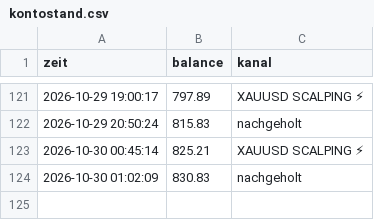
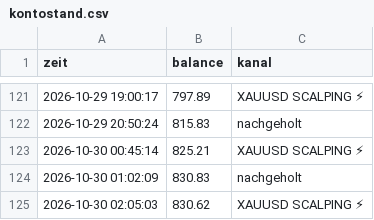
Before and after one commit to DerManagerBerlin/teletrader_code, a CSV file: kontostand.csv, drawn as a sheet; only a part is shown, gaps mark what is left out; the diff names each change by its address in the sheet, - before the commit and + after, or states it on an @@ line.

```diff
--- a/kontostand.csv
+++ b/kontostand.csv
+row 125: 2026-10-30 02:05:03 | 830.62 | XAUUSD SCALPING ⚡
```
Also changed, not shown: mfe.csv, 2 other files.
